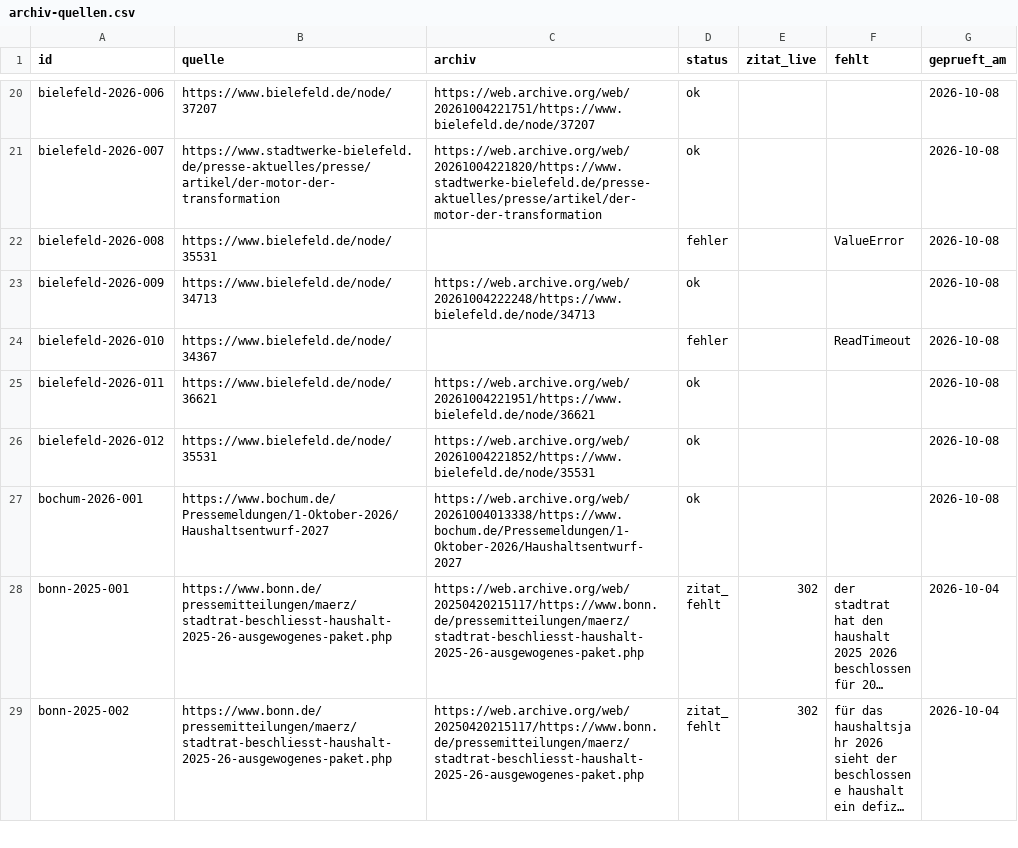
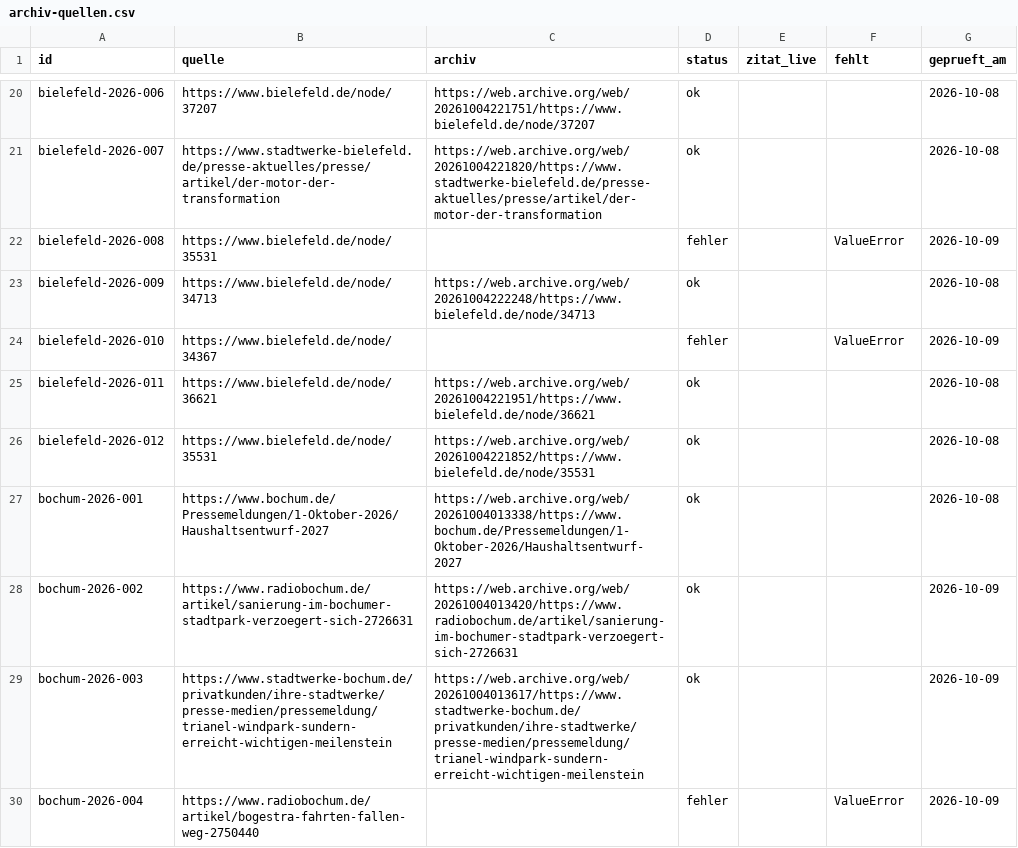
Before and after one commit to Felix3c/festgehalten, a CSV file: recherche/archiv-quellen.csv, drawn as a sheet; only a part is shown, gaps mark what is left out; the shorter side is filled out with more unchanged rows; long unchanged cells end in …; the diff covers the shown part only.

Commit message:
chore: Prüfliste Zitate, Portion 09.10. (19 neue Wetten: 12 ok, 1 zitat_fehlt, 6 Abruffehler)

```diff
--- a/recherche/archiv-quellen.csv
+++ b/recherche/archiv-quellen.csv
@@ -21,5 +21,5 @@ bielefeld-2026-006,https://www.bielefeld.de/node/37207,https://web.archive.org/w
 bielefeld-2026-007,https://www.stadtwerke-bielefeld.de/presse-aktuelles/presse/artikel/der-motor-der-transformation,https://web.archive.org/web/20261004221820/https://www.stadtwerke-bielefeld.de/presse-aktuelles/presse/artikel/der-motor-der-transformation,ok,,,2026-10-08
-bielefeld-2026-008,https://www.bielefeld.de/node/35531,,fehler,,ValueError,2026-10-08
+bielefeld-2026-008,https://www.bielefeld.de/node/35531,,fehler,,ValueError,2026-10-09
 bielefeld-2026-009,https://www.bielefeld.de/node/34713,https://web.archive.org/web/20261004222248/https://www.bielefeld.de/node/34713,ok,,,2026-10-08
-bielefeld-2026-010,https://www.bielefeld.de/node/34367,,fehler,,ReadTimeout,2026-10-08
+bielefeld-2026-010,https://www.bielefeld.de/node/34367,,fehler,,ValueError,2026-10-09
 bielefeld-2026-011,https://www.bielefeld.de/node/36621,https://web.archive.org/web/20261004221951/https://www.bielefeld.de/node/36621,ok,,,2026-10-08
@@ -27 +27,4 @@ bielefeld-2026-012,https://www.bielefeld.de/node/35531,https://web.archive.org/w
 bochum-2026-001,https://www.bochum.de/Pressemeldungen/1-Oktober-2026/Haushaltsentwurf-2027,https://web.archive.org/web/20261004013338/https://www.bochum.de/Pressemeldungen/1-Oktober-2026/Haushaltsentwurf-2027,ok,,,2026-10-08
+bochum-2026-002,https://www.radiobochum.de/artikel/sanierung-im-bochumer-stadtpark-verzoegert-sich-2726631,https://web.archive.org/web/20261004013420/https://www.radiobochum.de/artikel/sanierung-im-bochumer-stadtpark-verzoegert-sich-2726631,ok,,,2026-10-09
+bochum-2026-003,https://www.stadtwerke-bochum.de/privatkunden/ihre-stadtwerke/presse-medien/pressemeldung/trianel-windpark-sundern-erreicht-wichtigen-meilenstein,https://web.archive.org/web/20261004013617/https://www.stadtwerke-bochum.de/privatkunden/ihre-stadtwerke/presse-medien/pressemeldung/trianel-windpark-sundern-erreicht-wichtigen-meilenstein,ok,,,2026-10-09
+bochum-2026-004,https://www.radiobochum.de/artikel/bogestra-fahrten-fallen-weg-2750440,,fehler,,ValueError,2026-10-09
```
Also changed, not shown: 14 added rows elsewhere in this file.
